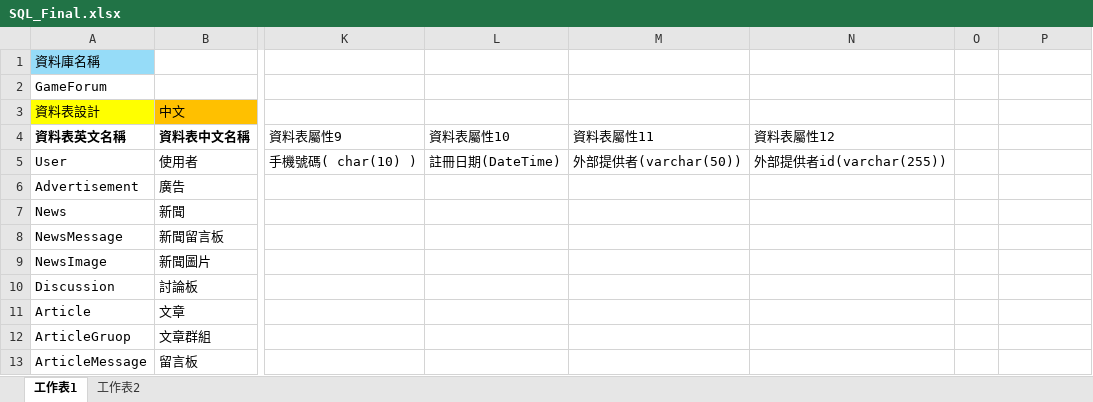
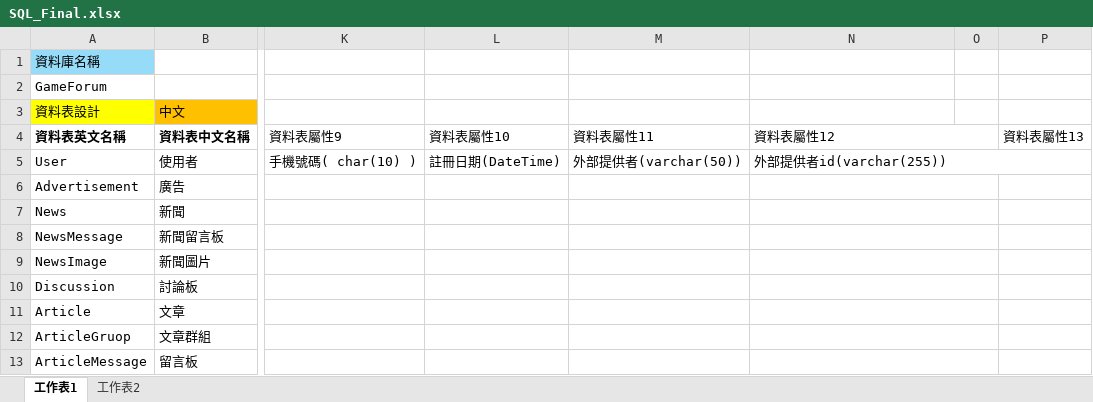
Before and after one commit to tim93009/FinalProject_GameForum, an Excel workbook: docs/database/Final/SQL_Final.xlsx, sheet 工作表1, drawn as a sheet; only a part is shown, gaps mark what is left out; values as stored, in another font and other column widths than the file's, no borders; the diff covers the shown part only; the diff names each change by its address in the sheet, - before the commit and + after, or states it on an @@ line.

```diff
--- a/docs/database/Final/SQL_Final.xlsx (sheet 工作表1)
+++ b/docs/database/Final/SQL_Final.xlsx (sheet 工作表1)
+N4:O4 merged
-P4: (empty)
+P4: 資料表屬性13
+N5:P5 merged
+N6:O6 merged
+N7:O7 merged
+N8:O8 merged
+N9:O9 merged
+N10:O10 merged
+N11:O11 merged
+N12:O12 merged
+N13:O13 merged
```
Also changed, not shown: 13 edited cells and merged cells elsewhere in this sheet, 4 other files.
